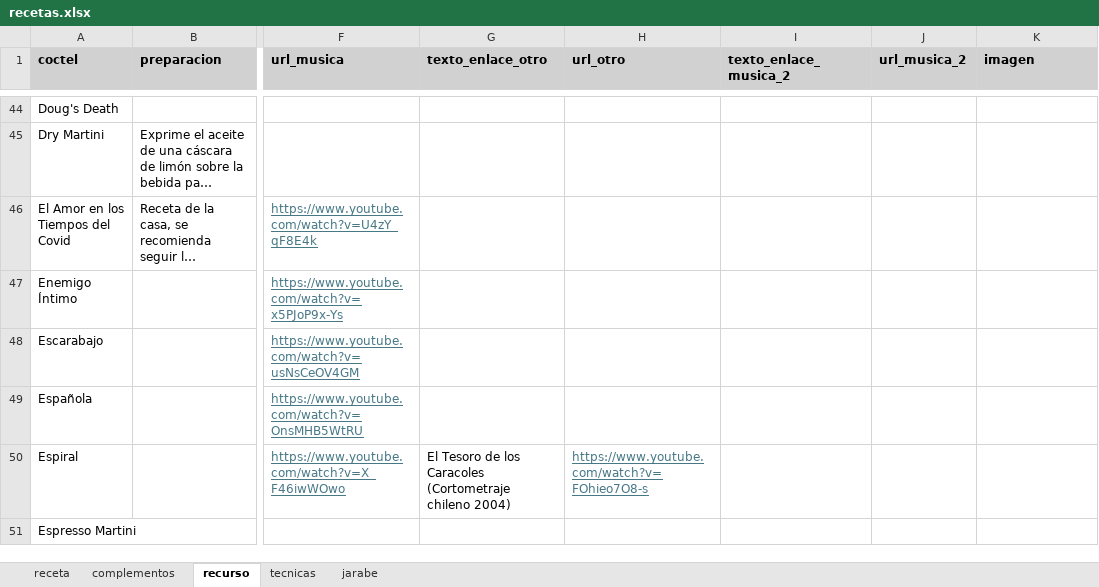
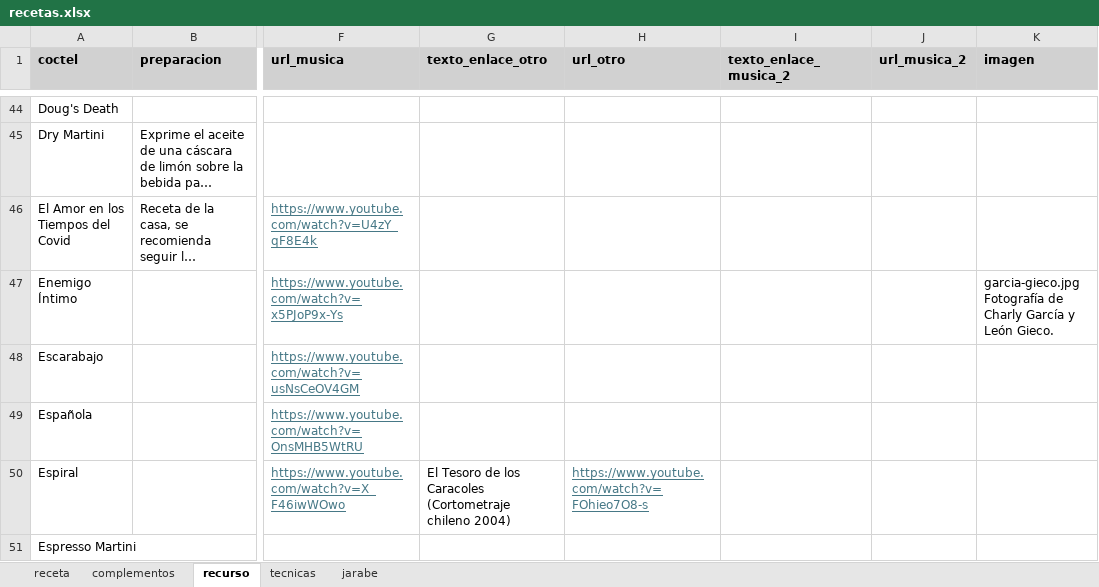
Before and after one commit to cargomir/clubdelicores, an Excel workbook: data/recetas.xlsx, sheet recurso, drawn as a sheet; only a part is shown, gaps mark what is left out; long unchanged cells end in …; values as stored, in another font and other column widths than the file's, no borders; ↵ is a line break in a cell; the diff covers the shown part only; the diff names each change by its address in the sheet, - before the commit and + after, or states it on an @@ line.

Commit message:
Add files via upload

```diff
--- a/data/recetas.xlsx (sheet recurso)
+++ b/data/recetas.xlsx (sheet recurso)
-K47 (imagen): (empty)
+K47 (imagen): garcia-gieco.jpg ↵ Fotografía de Charly García y León Gieco.
```
Also changed, not shown: 5 edited cells elsewhere in this sheet.
